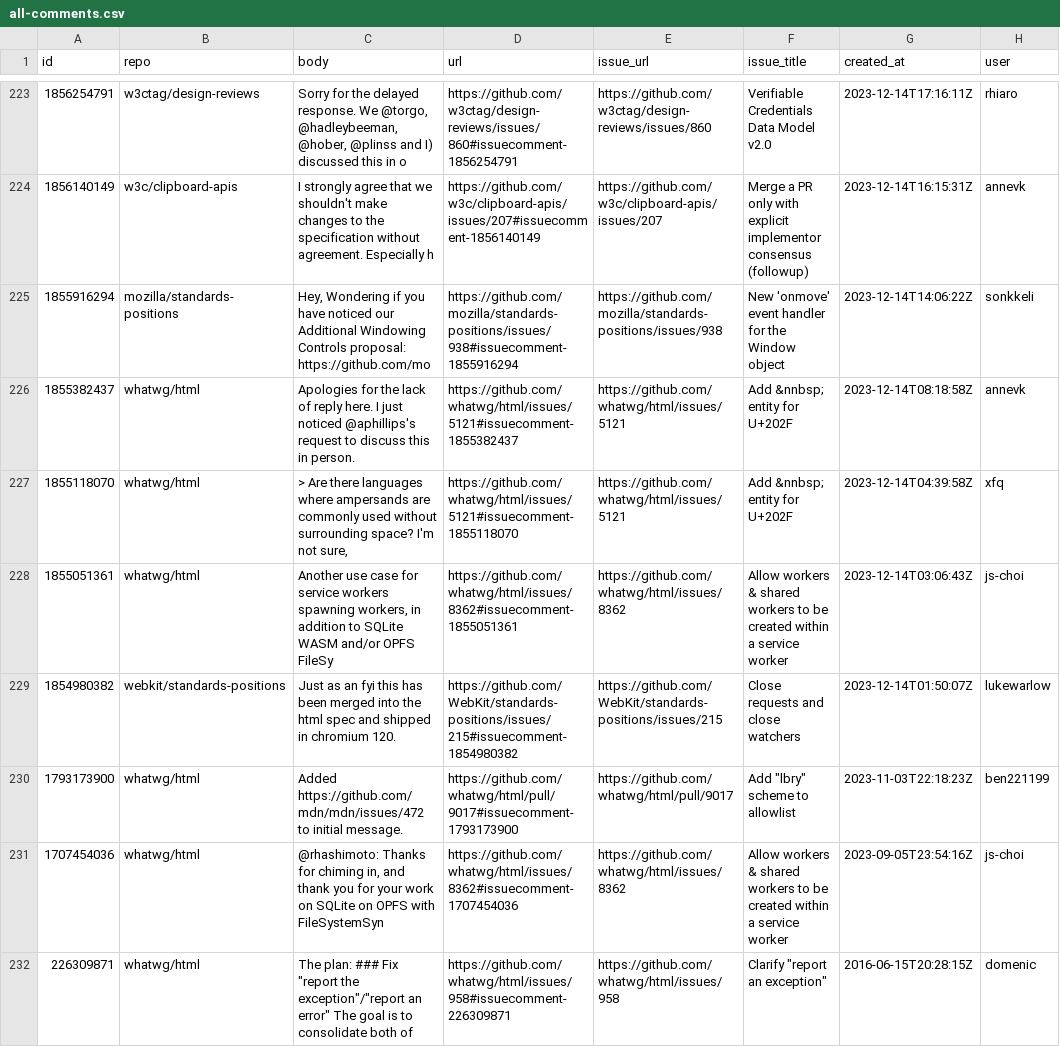
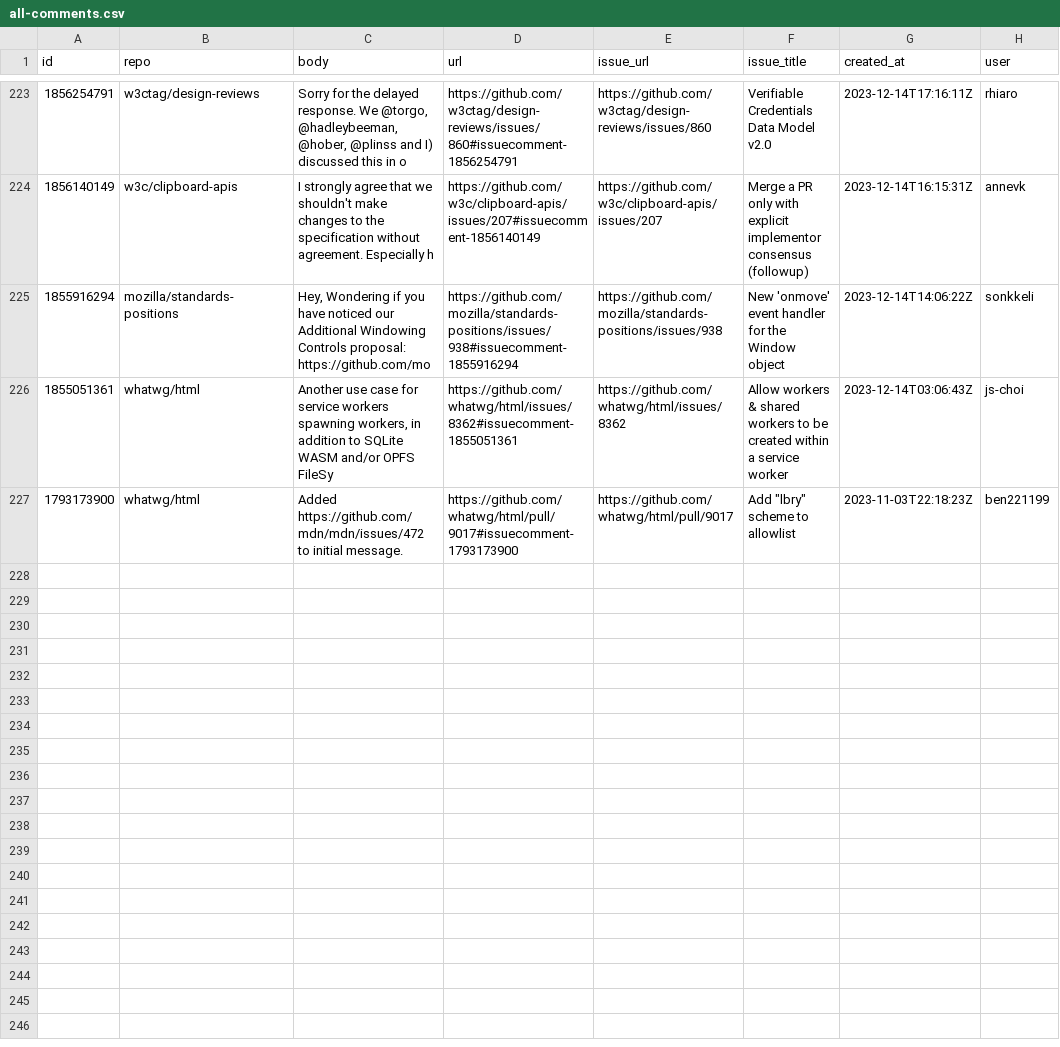
Before and after one commit to bgrins/compat-utils, a CSV file: output/all-comments.csv, drawn as a sheet; only a part is shown, gaps mark what is left out.

```diff
--- a/output/all-comments.csv
+++ b/output/all-comments.csv
@@ -228,8 +228,3 @@ id,repo,body,url,issue_url,issue_title,created_at,user
 1855916294,mozilla/standards-positions,"Hey, Wondering if you have noticed our Additional Windowing Controls proposal: https://github.com/mo",https://github.com/mozilla/standards-positions/issues/938#issuecomment-1855916294,https://github.com/mozilla/standards-positions/issues/938,New 'onmove' event handler for the Window object,2023-12-14T14:06:22Z,sonkkeli
-1855382437,whatwg/html,Apologies for the lack of reply here. I just noticed @aphillips's request to discuss this in person.,https://github.com/whatwg/html/issues/5121#issuecomment-1855382437,https://github.com/whatwg/html/issues/5121,Add &nnbsp; entity for U+202F,2023-12-14T08:18:58Z,annevk
-1855118070,whatwg/html,"> Are there languages where ampersands are commonly used without surrounding space?  I'm not sure,",https://github.com/whatwg/html/issues/5121#issuecomment-1855118070,https://github.com/whatwg/html/issues/5121,Add &nnbsp; entity for U+202F,2023-12-14T04:39:58Z,xfq
 1855051361,whatwg/html,"Another use case for service workers spawning workers, in addition to SQLite WASM and/or OPFS FileSy",https://github.com/whatwg/html/issues/8362#issuecomment-1855051361,https://github.com/whatwg/html/issues/8362,Allow workers & shared workers to be created within a service worker,2023-12-14T03:06:43Z,js-choi
-1854980382,webkit/standards-positions,Just as an fyi this has been merged into the html spec and shipped in chromium 120.,https://github.com/WebKit/standards-positions/issues/215#issuecomment-1854980382,https://github.com/WebKit/standards-positions/issues/215,Close requests and close watchers,2023-12-14T01:50:07Z,lukewarlow
 1793173900,whatwg/html,Added https://github.com/mdn/mdn/issues/472 to initial message.,https://github.com/whatwg/html/pull/9017#issuecomment-1793173900,https://github.com/whatwg/html/pull/9017,"Add ""lbry"" scheme to allowlist",2023-11-03T22:18:23Z,ben221199
-1707454036,whatwg/html,"@rhashimoto: Thanks for chiming in, and thank you for your work on SQLite on OPFS with FileSystemSyn",https://github.com/whatwg/html/issues/8362#issuecomment-1707454036,https://github.com/whatwg/html/issues/8362,Allow workers & shared workers to be created within a service worker,2023-09-05T23:54:16Z,js-choi
-226309871,whatwg/html,"The plan:  ### Fix ""report the exception""/""report an error""  The goal is to consolidate both of ",https://github.com/whatwg/html/issues/958#issuecomment-226309871,https://github.com/whatwg/html/issues/958,"Clarify ""report an exception""",2016-06-15T20:28:15Z,domenic
```
Also changed, not shown: output/WICG-webcomponents.csv, output/whatwg-html-prs.csv, 3 other files.
